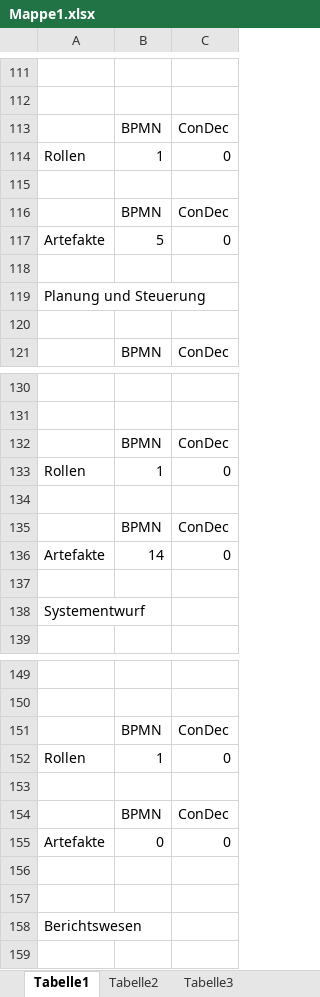
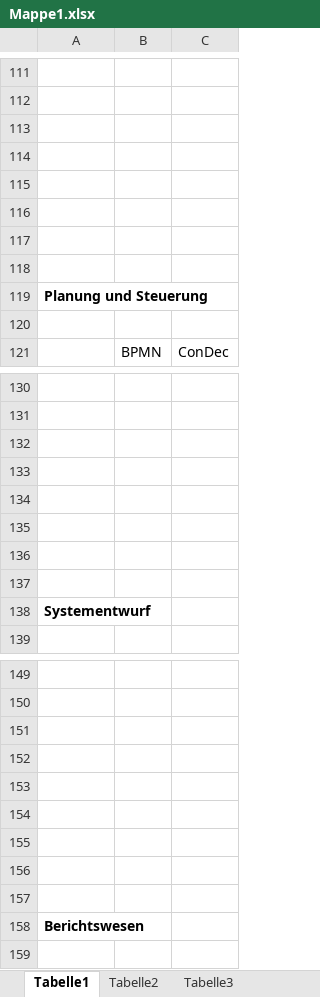
Before and after one commit to biankahampp/Masterarbeit, an Excel workbook: Mappe1.xlsx, sheet Tabelle1, drawn as a sheet; only a part is shown, gaps mark what is left out; values as stored, in another font and other column widths than the file's, no borders; charts and pictures not drawn; removed rows and columns are numbered as before the commit, all else as after; the diff covers the shown part only; the diff names each change by its address in the sheet, - before the commit and + after, or states it on an @@ line.

```diff
--- a/Mappe1.xlsx (sheet Tabelle1)
+++ b/Mappe1.xlsx (sheet Tabelle1)
-row 113:  | BPMN | ConDec
-row 114: Rollen | 1 | 0
-row 114:  | BPMN | ConDec
+row 114: (empty)
-row 115: Artefakte | 5 | 0
+row 115: (empty)
+row 116: (empty)
+row 117: (empty)
-A119 bold: off
+A119 bold: on
-row 132:  | BPMN | ConDec
-row 133: Rollen | 1 | 0
-row 133:  | BPMN | ConDec
+row 133: (empty)
-row 134: Artefakte | 14 | 0
+row 134: (empty)
+row 135: (empty)
+row 136: (empty)
-A138 bold: off
+A138 bold: on
-row 151:  | BPMN | ConDec
-row 152: Rollen | 1 | 0
-row 152:  | BPMN | ConDec
+row 152: (empty)
-row 153: Artefakte | 0 | 0
+row 153: (empty)
+row 154: (empty)
+row 155: (empty)
-A158 bold: off
+A158 bold: on
```
Also changed, not shown: 8 added rows, 15 removed rows, 25 edited cells and cell formats elsewhere in this sheet, charts or pictures, 4 other files.
